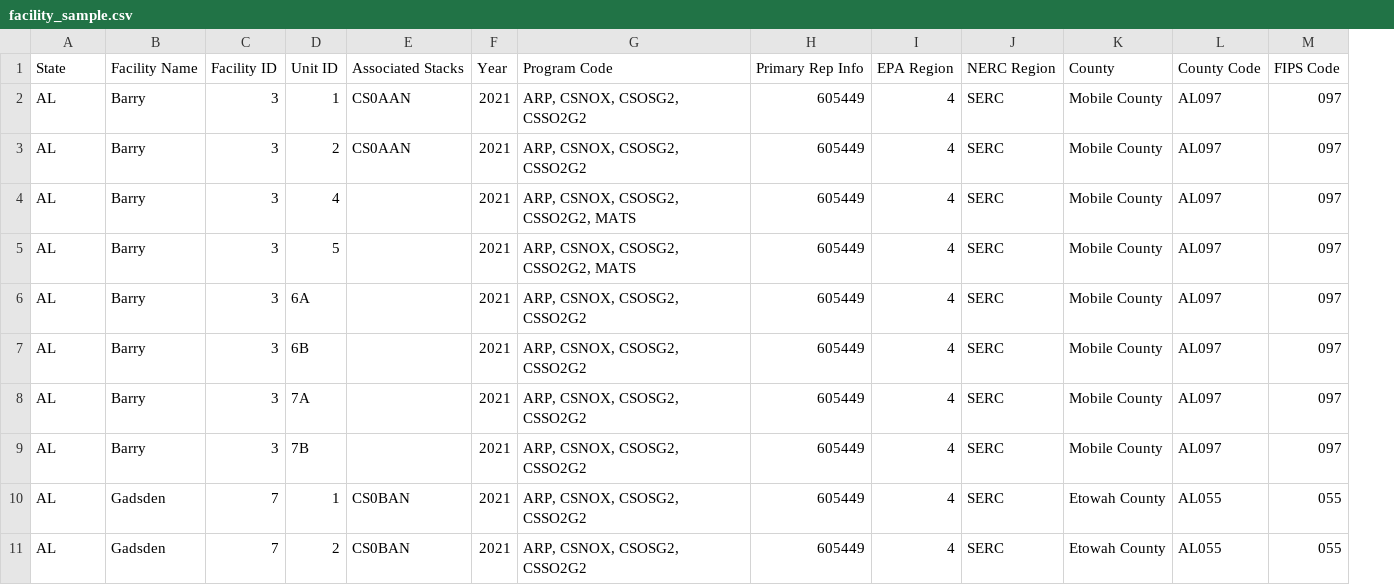
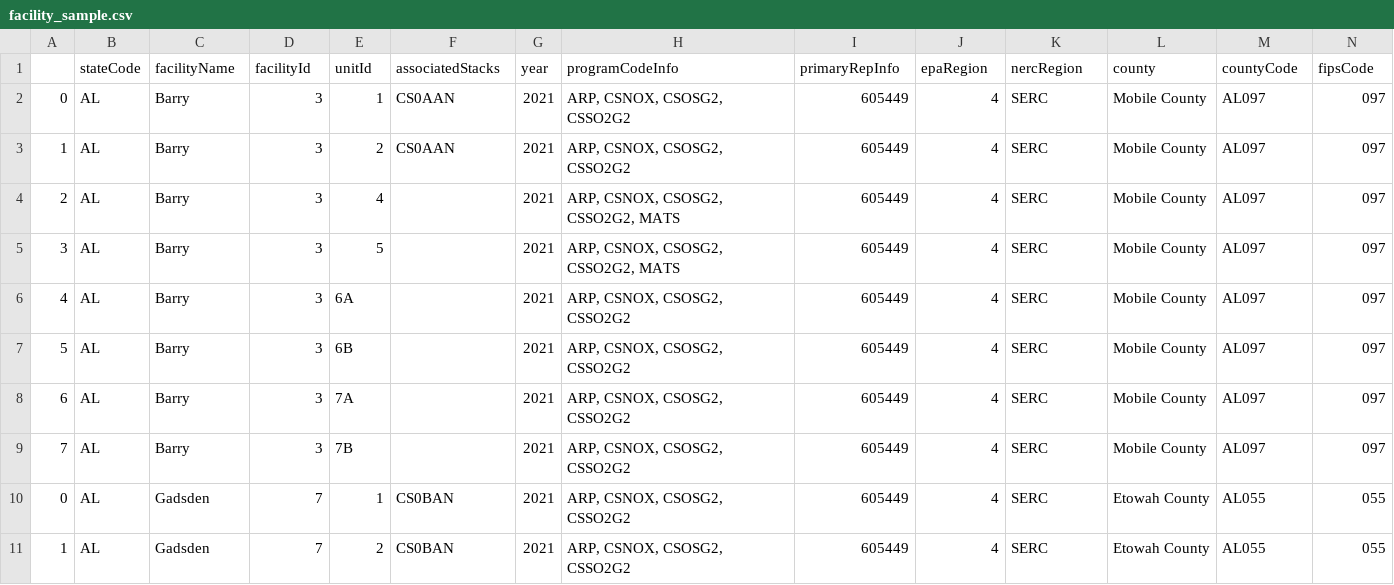
Before and after one commit to jameshwang0722/aseye, a CSV file: test_sample/facility_sample.csv, drawn as a sheet; only a part is shown; removed rows and columns are numbered as before the commit, all else as after; rows hold the shown columns only; the diff names each change by its address in the sheet, - before the commit and + after, or states it on an @@ line.

Commit message:
Change test samples and added unit tests

```diff
--- a/test_sample/facility_sample.csv
+++ b/test_sample/facility_sample.csv
+column A, rows 2-11: 0 | 1 | 2 | 3 | 4 | 5 | 6 | 7 | 0 | 1
-row 1: State | Facility Name | Facility ID | Unit ID | Associated Stacks | Year | Program Code | Primary Rep Info | EPA Region | NERC Region | County | County Code | FIPS Code
+row 1:  | stateCode | facilityName | facilityId | unitId | associatedStacks | year | programCodeInfo | primaryRepInfo | epaRegion | nercRegion | county | countyCode | fipsCode
```
Also changed, not shown: 5 other files.
